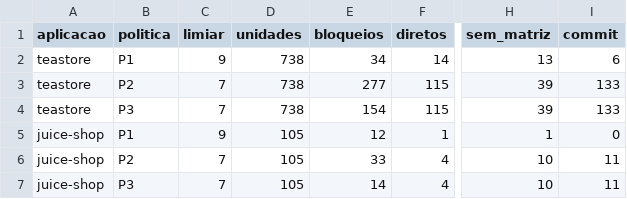
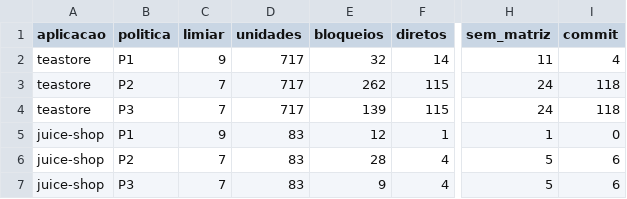
Before and after one commit to Ayrtonguimaraes/sbseg2026-replicacao-devsecops, a CSV file: etapa-02/results/alvos_politicas.csv, drawn as a sheet; only a part is shown, gaps mark what is left out; the diff names each change by its address in the sheet, - before the commit and + after, or states it on an @@ line.

```diff
--- a/etapa-02/results/alvos_politicas.csv
+++ b/etapa-02/results/alvos_politicas.csv
-D2:D4 (unidades): 738
+D2:D4 (unidades): 717
-E2 (bloqueios): 34
+E2 (bloqueios): 32
-H2 (sem_matriz): 13
+H2 (sem_matriz): 11
-I2 (commit): 6
+I2 (commit): 4
-E3 (bloqueios): 277
+E3 (bloqueios): 262
-H3:H4 (sem_matriz): 39
+H3:H4 (sem_matriz): 24
-I3:I4 (commit): 133
+I3:I4 (commit): 118
-E4 (bloqueios): 154
+E4 (bloqueios): 139
-D5:D7 (unidades): 105
+D5:D7 (unidades): 83
-E6 (bloqueios): 33
+E6 (bloqueios): 28
-H6:H7 (sem_matriz): 10
+H6:H7 (sem_matriz): 5
-I6:I7 (commit): 11
+I6:I7 (commit): 6
-E7 (bloqueios): 14
+E7 (bloqueios): 9
```
Also changed, not shown: etapa-02/results/alvos_composicao.csv, etapa-02/results/alvos_limiares.csv, 19 other files.
